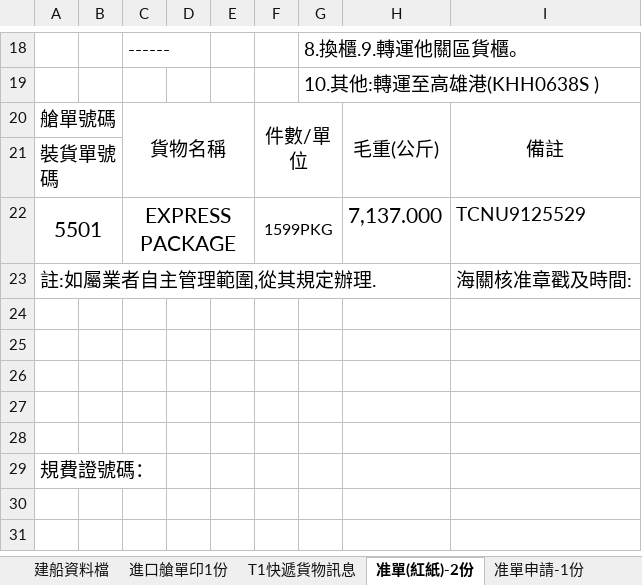
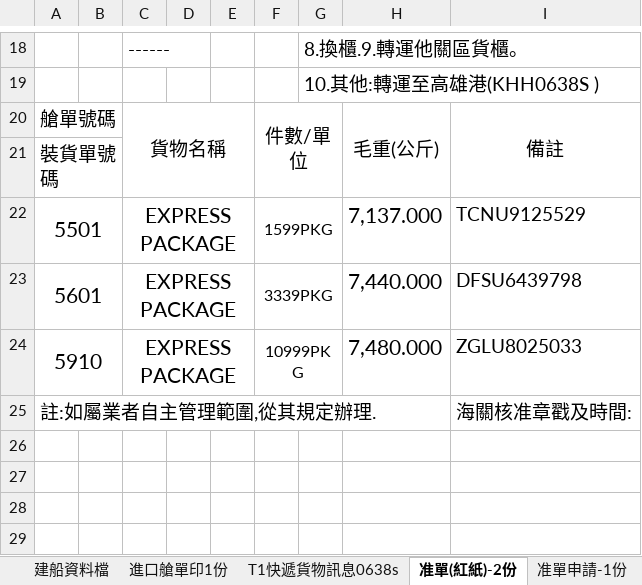
Before and after one commit to money3879/container-checklist, an Excel workbook: template.xlsx, sheet 准單(紅紙)-2份, drawn as a sheet; only a part is shown, gaps mark what is left out; the shorter side is filled out with more unchanged rows; values as stored, in another font and other column widths than the file's, no borders; charts and pictures not drawn; the diff names each change by its address in the sheet, - before the commit and + after, or states it on an @@ line.

```diff
--- a/template.xlsx (sheet 准單(紅紙)-2份)
+++ b/template.xlsx (sheet 准單(紅紙)-2份)
-sheet tab: T1快遞貨物訊息
+sheet tab: T1快遞貨物訊息0638s
+row 23: 5601 |  | EXPRESS PACKAGE |  |  | 3339PKG |  | 7,440.000 | DFSU6439798
+row 24: 5910 |  | EXPRESS PACKAGE |  |  | 10999PKG |  | 7,480.000 | ZGLU8025033
```
Also changed, not shown: sheet 進口艙單印1份, sheet T1快遞貨物訊息0638s, sheet 貨櫃清單0638s-1份, sheet 准單申請-1份, other sheet tabs.
